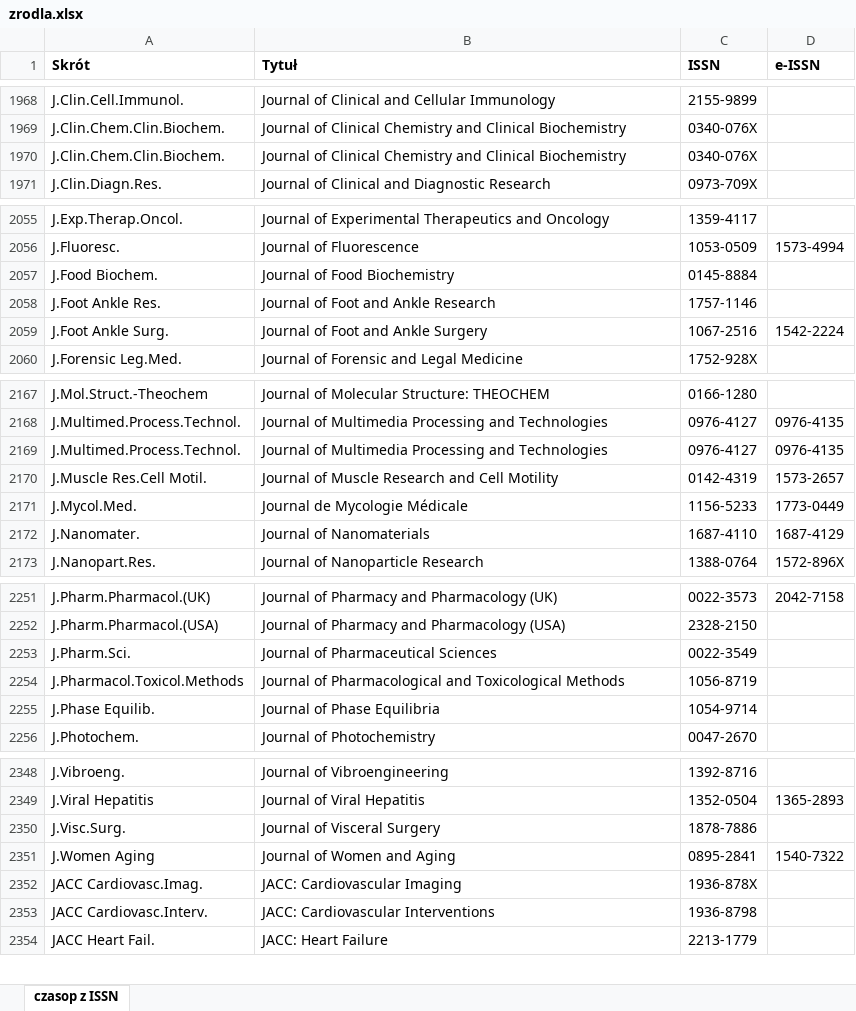
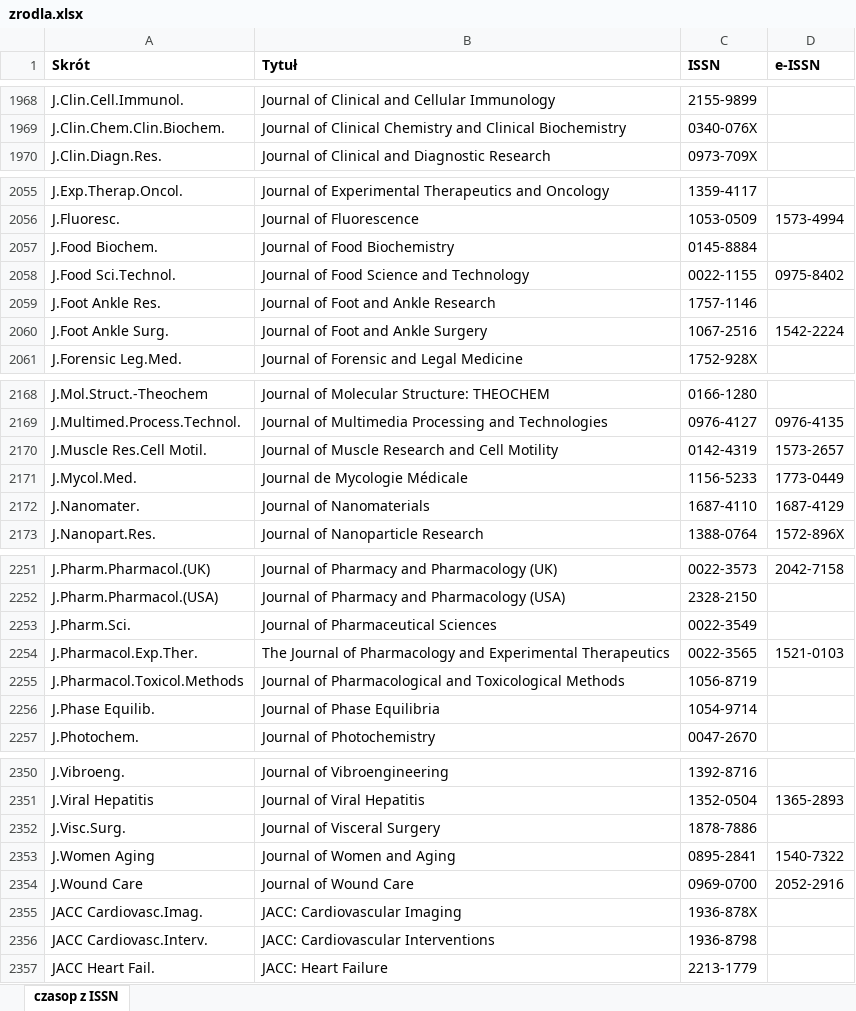
Before and after one commit to iplweb/bpp-assets, an Excel workbook: bg-umw/zrodla.xlsx, sheet czasop z ISSN, drawn as a sheet; only a part is shown, gaps mark what is left out; values as stored, in another font and other column widths than the file's, no borders; conditional formats not drawn; removed rows and columns are numbered as before the commit, all else as after; the diff covers the shown part only; the diff names each change by its address in the sheet, - before the commit and + after, or states it on an @@ line.

```diff
--- a/bg-umw/zrodla.xlsx (sheet czasop z ISSN)
+++ b/bg-umw/zrodla.xlsx (sheet czasop z ISSN)
-row 1970: J.Clin.Chem.Clin.Biochem. | Journal of Clinical Chemistry and Clinical Biochemistry | 0340-076X
+row 2058: J.Food Sci.Technol. | Journal of Food Science and Technology | 0022-1155 | 0975-8402
-row 2169: J.Multimed.Process.Technol. | Journal of Multimedia Processing and Technologies | 0976-4127 | 0976-4135
+row 2254: J.Pharmacol.Exp.Ther. | The Journal of Pharmacology and Experimental Therapeutics | 0022-3565 | 1521-0103
+row 2354: J.Wound Care | Journal of Wound Care | 0969-0700 | 2052-2916
```
Also changed, not shown: 6 added rows, 2 removed rows and 31 edited cells elsewhere in this sheet.
